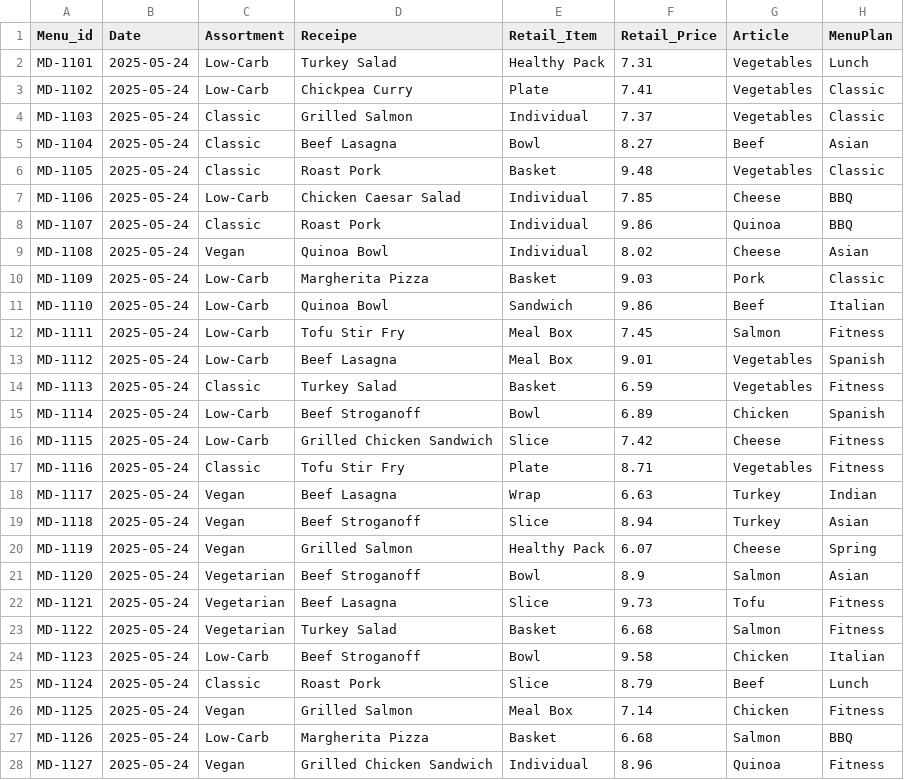
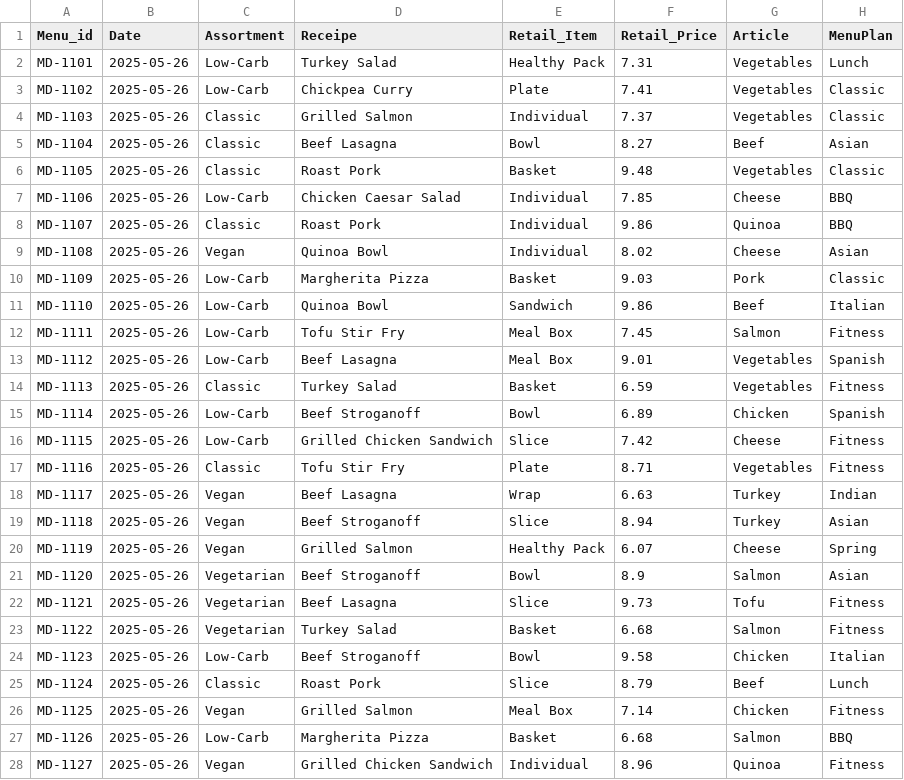
Before and after one commit to T-4nd3r50n/SIMUFY25_repo-sodx-tools, a CSV file: [SIMUFY25]_extract_class_1/[SIMUFY25]_2025_05_26-3_extract_data.csv, drawn as a sheet; only a part is shown; the diff covers the shown part only.

```diff
--- a/[SIMUFY25]_extract_class_1/[SIMUFY25]_2025_05_26-3_extract_data.csv
+++ b/[SIMUFY25]_extract_class_1/[SIMUFY25]_2025_05_26-3_extract_data.csv
@@ -1,28 +1,28 @@
 Menu_id,Date,Assortment,Receipe,Retail_Item,Retail_Price,Article,MenuPlan
-MD-1101,2025-05-24,Low-Carb,Turkey Salad,Healthy Pack,7.31,Vegetables,Lunch
-MD-1102,2025-05-24,Low-Carb,Chickpea Curry,Plate,7.41,Vegetables,Classic
-MD-1103,2025-05-24,Classic,Grilled Salmon,Individual,7.37,Vegetables,Classic
-MD-1104,2025-05-24,Classic,Beef Lasagna,Bowl,8.27,Beef,Asian
-MD-1105,2025-05-24,Classic,Roast Pork,Basket,9.48,Vegetables,Classic
-MD-1106,2025-05-24,Low-Carb,Chicken Caesar Salad,Individual,7.85,Cheese,BBQ
-MD-1107,2025-05-24,Classic,Roast Pork,Individual,9.86,Quinoa,BBQ
-MD-1108,2025-05-24,Vegan,Quinoa Bowl,Individual,8.02,Cheese,Asian
-MD-1109,2025-05-24,Low-Carb,Margherita Pizza,Basket,9.03,Pork,Classic
-MD-1110,2025-05-24,Low-Carb,Quinoa Bowl,Sandwich,9.86,Beef,Italian
-MD-1111,2025-05-24,Low-Carb,Tofu Stir Fry,Meal Box,7.45,Salmon,Fitness
-MD-1112,2025-05-24,Low-Carb,Beef Lasagna,Meal Box,9.01,Vegetables,Spanish
-MD-1113,2025-05-24,Classic,Turkey Salad,Basket,6.59,Vegetables,Fitness
-MD-1114,2025-05-24,Low-Carb,Beef Stroganoff,Bowl,6.89,Chicken,Spanish
-MD-1115,2025-05-24,Low-Carb,Grilled Chicken Sandwich,Slice,7.42,Cheese,Fitness
-MD-1116,2025-05-24,Classic,Tofu Stir Fry,Plate,8.71,Vegetables,Fitness
-MD-1117,2025-05-24,Vegan,Beef Lasagna,Wrap,6.63,Turkey,Indian
-MD-1118,2025-05-24,Vegan,Beef Stroganoff,Slice,8.94,Turkey,Asian
-MD-1119,2025-05-24,Vegan,Grilled Salmon,Healthy Pack,6.07,Cheese,Spring
-MD-1120,2025-05-24,Vegetarian,Beef Stroganoff,Bowl,8.9,Salmon,Asian
-MD-1121,2025-05-24,Vegetarian,Beef Lasagna,Slice,9.73,Tofu,Fitness
-MD-1122,2025-05-24,Vegetarian,Turkey Salad,Basket,6.68,Salmon,Fitness
-MD-1123,2025-05-24,Low-Carb,Beef Stroganoff,Bowl,9.58,Chicken,Italian
-MD-1124,2025-05-24,Classic,Roast Pork,Slice,8.79,Beef,Lunch
-MD-1125,2025-05-24,Vegan,Grilled Salmon,Meal Box,7.14,Chicken,Fitness
-MD-1126,2025-05-24,Low-Carb,Margherita Pizza,Basket,6.68,Salmon,BBQ
-MD-1127,2025-05-24,Vegan,Grilled Chicken Sandwich,Individual,8.96,Quinoa,Fitness
+MD-1101,2025-05-26,Low-Carb,Turkey Salad,Healthy Pack,7.31,Vegetables,Lunch
+MD-1102,2025-05-26,Low-Carb,Chickpea Curry,Plate,7.41,Vegetables,Classic
+MD-1103,2025-05-26,Classic,Grilled Salmon,Individual,7.37,Vegetables,Classic
+MD-1104,2025-05-26,Classic,Beef Lasagna,Bowl,8.27,Beef,Asian
+MD-1105,2025-05-26,Classic,Roast Pork,Basket,9.48,Vegetables,Classic
+MD-1106,2025-05-26,Low-Carb,Chicken Caesar Salad,Individual,7.85,Cheese,BBQ
+MD-1107,2025-05-26,Classic,Roast Pork,Individual,9.86,Quinoa,BBQ
+MD-1108,2025-05-26,Vegan,Quinoa Bowl,Individual,8.02,Cheese,Asian
+MD-1109,2025-05-26,Low-Carb,Margherita Pizza,Basket,9.03,Pork,Classic
+MD-1110,2025-05-26,Low-Carb,Quinoa Bowl,Sandwich,9.86,Beef,Italian
+MD-1111,2025-05-26,Low-Carb,Tofu Stir Fry,Meal Box,7.45,Salmon,Fitness
+MD-1112,2025-05-26,Low-Carb,Beef Lasagna,Meal Box,9.01,Vegetables,Spanish
+MD-1113,2025-05-26,Classic,Turkey Salad,Basket,6.59,Vegetables,Fitness
+MD-1114,2025-05-26,Low-Carb,Beef Stroganoff,Bowl,6.89,Chicken,Spanish
+MD-1115,2025-05-26,Low-Carb,Grilled Chicken Sandwich,Slice,7.42,Cheese,Fitness
+MD-1116,2025-05-26,Classic,Tofu Stir Fry,Plate,8.71,Vegetables,Fitness
+MD-1117,2025-05-26,Vegan,Beef Lasagna,Wrap,6.63,Turkey,Indian
+MD-1118,2025-05-26,Vegan,Beef Stroganoff,Slice,8.94,Turkey,Asian
+MD-1119,2025-05-26,Vegan,Grilled Salmon,Healthy Pack,6.07,Cheese,Spring
+MD-1120,2025-05-26,Vegetarian,Beef Stroganoff,Bowl,8.9,Salmon,Asian
+MD-1121,2025-05-26,Vegetarian,Beef Lasagna,Slice,9.73,Tofu,Fitness
+MD-1122,2025-05-26,Vegetarian,Turkey Salad,Basket,6.68,Salmon,Fitness
+MD-1123,2025-05-26,Low-Carb,Beef Stroganoff,Bowl,9.58,Chicken,Italian
+MD-1124,2025-05-26,Classic,Roast Pork,Slice,8.79,Beef,Lunch
+MD-1125,2025-05-26,Vegan,Grilled Salmon,Meal Box,7.14,Chicken,Fitness
+MD-1126,2025-05-26,Low-Carb,Margherita Pizza,Basket,6.68,Salmon,BBQ
+MD-1127,2025-05-26,Vegan,Grilled Chicken Sandwich,Individual,8.96,Quinoa,Fitness
```
Also changed, not shown: 23 edited cells elsewhere in this file, [SIMUFY25]_extract_class_1/[SIMUFY25]_2025_05_26-2_extract_data.csv, 8 other files.
